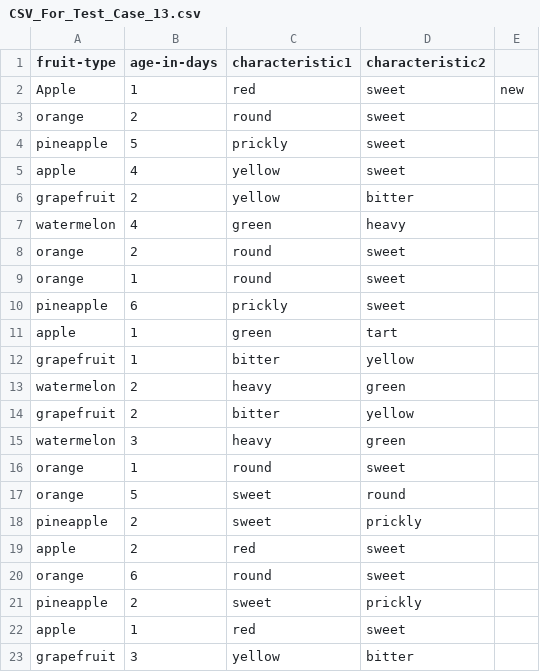
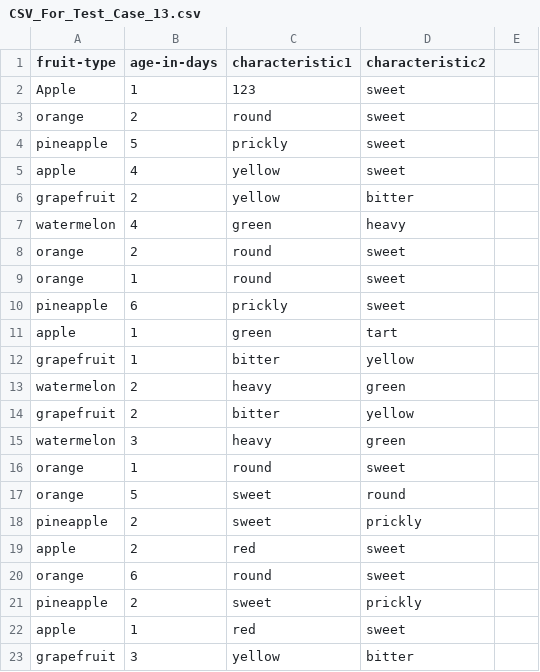
Before and after one commit to Dasithz/Fruit-Basket-App, a CSV file: Test Coverage/CSV_For_Test_Case_13.csv, drawn as a sheet.

```diff
--- a/Test Coverage/CSV_For_Test_Case_13.csv
+++ b/Test Coverage/CSV_For_Test_Case_13.csv
@@ -1,3 +1,3 @@
 fruit-type,age-in-days,characteristic1,characteristic2
-Apple,1,red,sweet,new
+Apple,1,123,sweet
 orange,2,round,sweet
```
Also changed, not shown: Test Coverage/CSV_For_Test_Case_10.csv, Test Coverage/CSV_For_Test_Case_11.csv, 7 other files.
